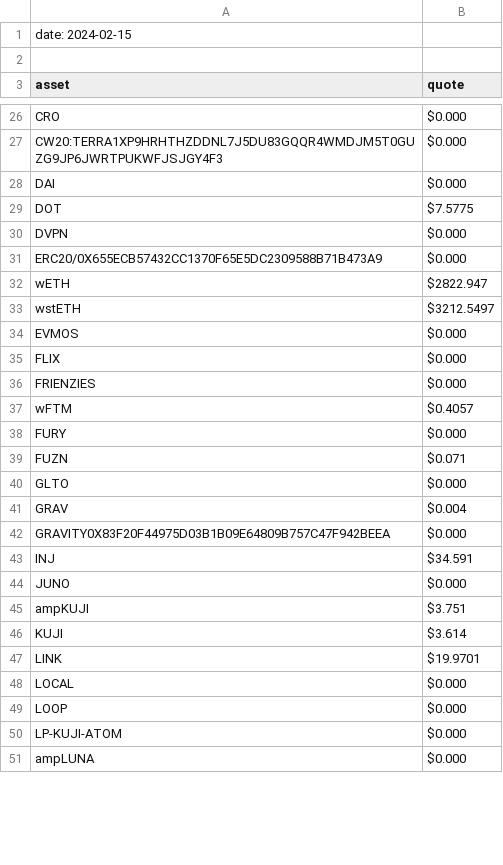
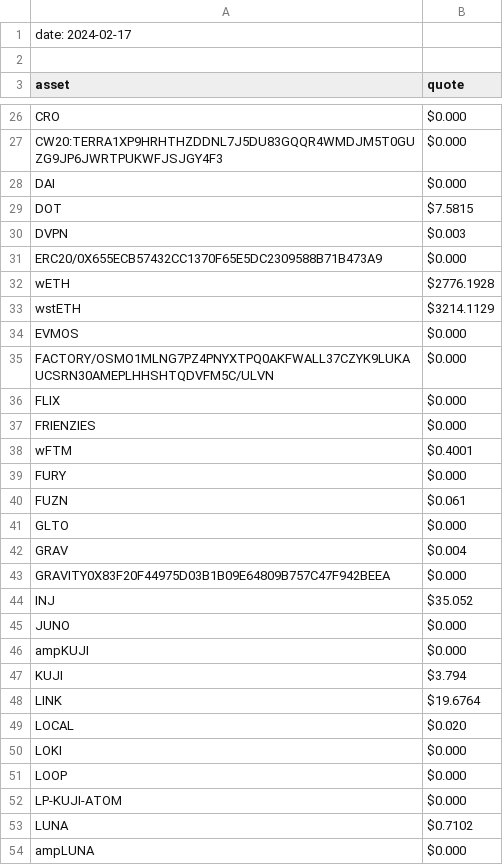
Before and after one commit to logicalgraphs/crypto-n-rust, a CSV file: data-files/FIN/prices.csv, drawn as a sheet; only a part is shown, gaps mark what is left out; the diff covers the shown part only.

```diff
--- a/data-files/FIN/prices.csv
+++ b/data-files/FIN/prices.csv
@@ -1,2 +1,2 @@
-date: 2024-02-15
+date: 2024-02-17
 
@@ -28,13 +28,14 @@ CW20:TERRA1XP9HRHTHZDDNL7J5DU83GQQR4WMDJM5T0GUZG9JP6JWRTPUKWFJSJGY4F3,$0.000
 DAI,$0.000
-DOT,$7.5775
-DVPN,$0.000
+DOT,$7.5815
+DVPN,$0.003
 ERC20/0X655ECB57432CC1370F65E5DC2309588B71B473A9,$0.000
-wETH,$2822.947
-wstETH,$3212.5497
+wETH,$2776.1928
+wstETH,$3214.1129
 EVMOS,$0.000
+FACTORY/OSMO1MLNG7PZ4PNYXTPQ0AKFWALL37CZYK9LUKAUCSRN30AMEPLHHSHTQDVFM5C/ULVN,$0.000
 FLIX,$0.000
 FRIENZIES,$0.000
-wFTM,$0.4057
+wFTM,$0.4001
 FURY,$0.000
-FUZN,$0.071
+FUZN,$0.061
 GLTO,$0.000
@@ -42,10 +43,12 @@ GRAV,$0.004
 GRAVITY0X83F20F44975D03B1B09E64809B757C47F942BEEA,$0.000
-INJ,$34.591
+INJ,$35.052
 JUNO,$0.000
-ampKUJI,$3.751
-KUJI,$3.614
-LINK,$19.9701
-LOCAL,$0.000
+ampKUJI,$0.000
+KUJI,$3.794
+LINK,$19.6764
+LOCAL,$0.020
+LOKI,$0.000
 LOOP,$0.000
 LP-KUJI-ATOM,$0.000
+LUNA,$0.7102
 ampLUNA,$0.000
```
Also changed, not shown: 5 added rows, 6 removed rows and 29 edited cells elsewhere in this file, data-files/FIN/aliases.csv, data-files/ORCA/report.csv, 1 other file.
